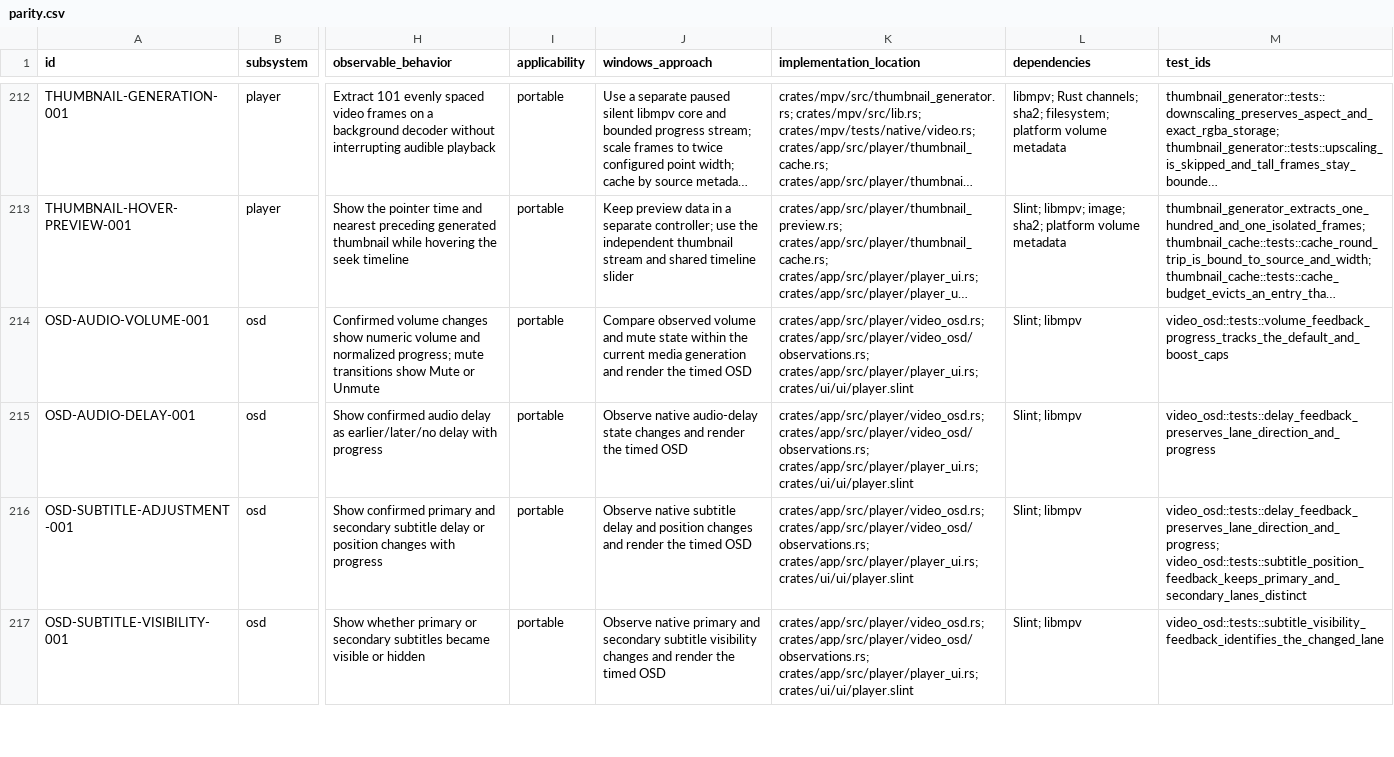
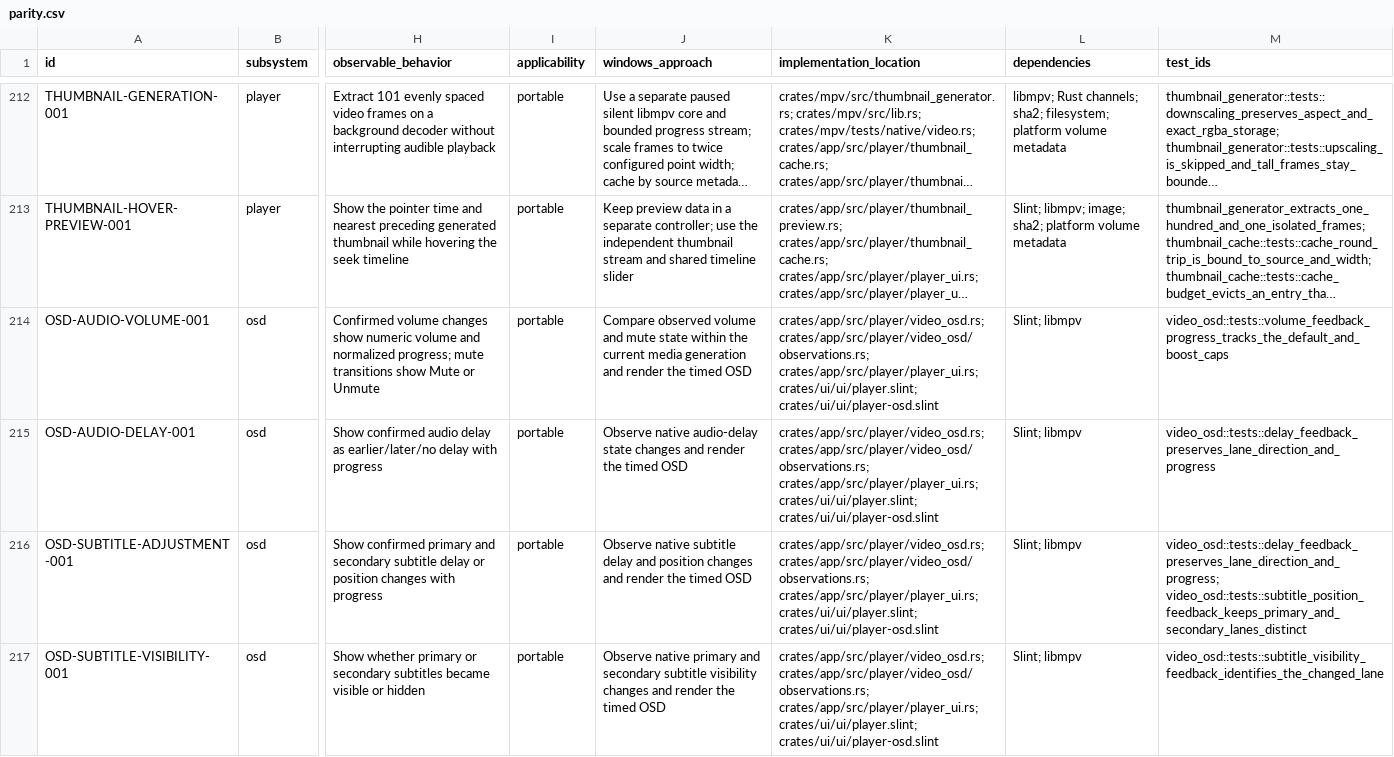
Before and after one commit to deminden/riina, a CSV file: docs/parity.csv, drawn as a sheet; only a part is shown, gaps mark what is left out; long unchanged cells end in …; the diff covers the shown part only; the diff names each change by its address in the sheet, - before the commit and + after, or states it on an @@ line.

Commit message:
Separate the player on-screen display cards

```diff
--- a/docs/parity.csv
+++ b/docs/parity.csv
-K214:K217 (implementation_location): …crates/app/src/player/video_osd/observations.rs; crates/app/src/player/player_ui.rs; crates/ui/ui/player.slint
+K214:K217 (implementation_location): …crates/app/src/player/video_osd/observations.rs; crates/app/src/player/player_ui.rs; crates/ui/ui/player.slint; crates/ui/ui/player-osd.slint
```
Also changed, not shown: 12 edited cells elsewhere in this file, 3 other files.
